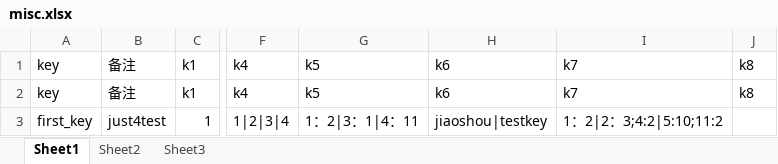
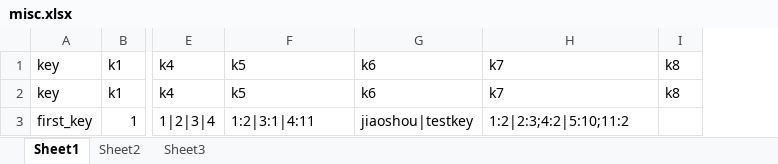
Before and after one commit to jiaoshouma/MagicTower, an Excel workbook: Config/misc.xlsx, sheet Sheet1, drawn as a sheet; only a part is shown, gaps mark what is left out; values as stored, in another font and other column widths than the file's, no borders; removed rows and columns are numbered as before the commit, all else as after; the diff names each change by its address in the sheet, - before the commit and + after, or states it on an @@ line.

Commit message:
Fix misc table(excel2lua)

```diff
--- a/Config/misc.xlsx (sheet Sheet1)
+++ b/Config/misc.xlsx (sheet Sheet1)
-column B, rows 1-3: 备注 | 备注 | just4test
-F3: 1：2|3：1|4：11
+F3: 1:2|3:1|4:11
-H3: 1：2|2：3;4:2|5:10;11:2
+H3: 1:2|2:3;4:2|5:10;11:2
```
Also changed, not shown: 4 other files.
